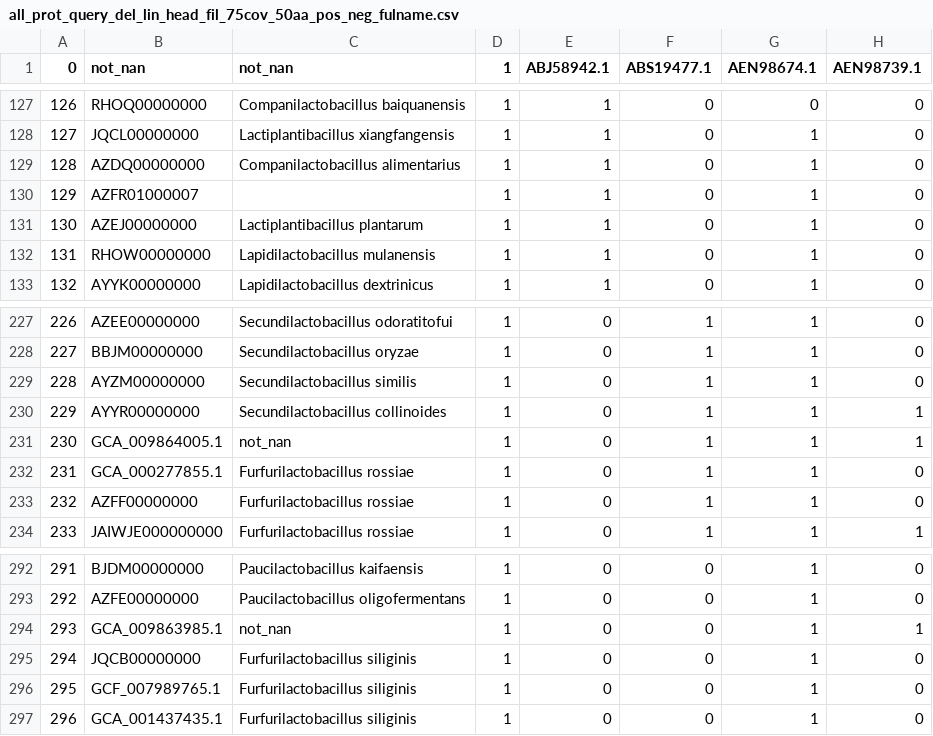
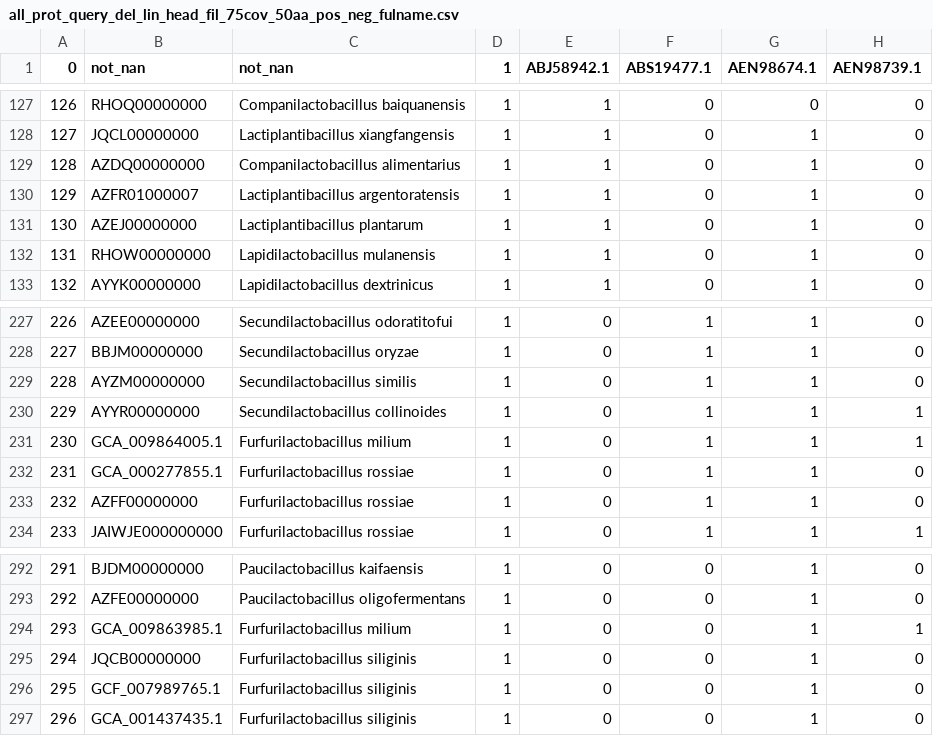
Before and after one commit to nanzhen102/query_blast_heatmap, a CSV file: output_result/all_prot_query_del_lin_head_fil_75cov_50aa_pos_neg_fulname.csv, drawn as a sheet; only a part is shown, gaps mark what is left out; the diff names each change by its address in the sheet, - before the commit and + after, or states it on an @@ line.

```diff
--- a/output_result/all_prot_query_del_lin_head_fil_75cov_50aa_pos_neg_fulname.csv
+++ b/output_result/all_prot_query_del_lin_head_fil_75cov_50aa_pos_neg_fulname.csv
-C130 (not_nan): (empty)
+C130 (not_nan): Lactiplantibacillus argentoratensis
-C231 (not_nan): not_nan
+C231 (not_nan): Furfurilactobacillus milium
-C294 (not_nan): not_nan
+C294 (not_nan): Furfurilactobacillus milium
```
Also changed, not shown: full_name_Jan28_2022.csv, output_result/all_prot_query_del_lin_head_fil_75cov_50aa_pos_neg_fulname_grouped.csv, 5 other files.
